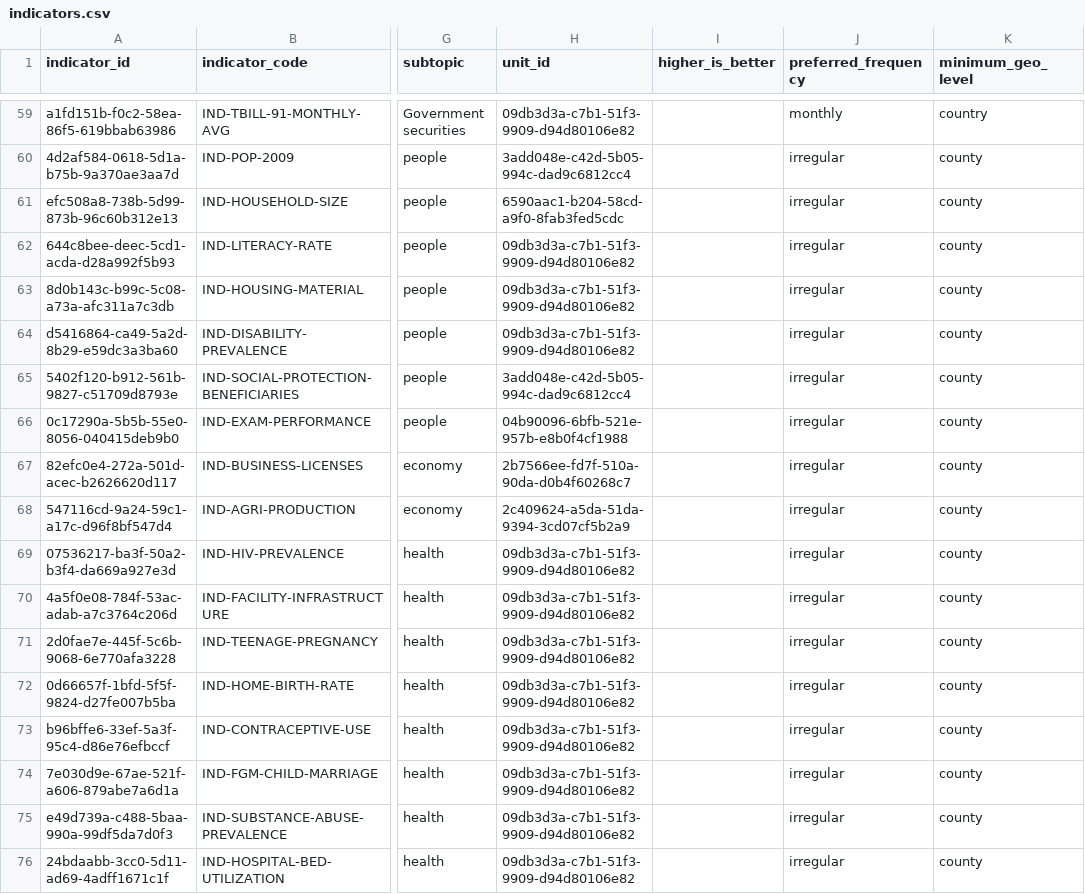
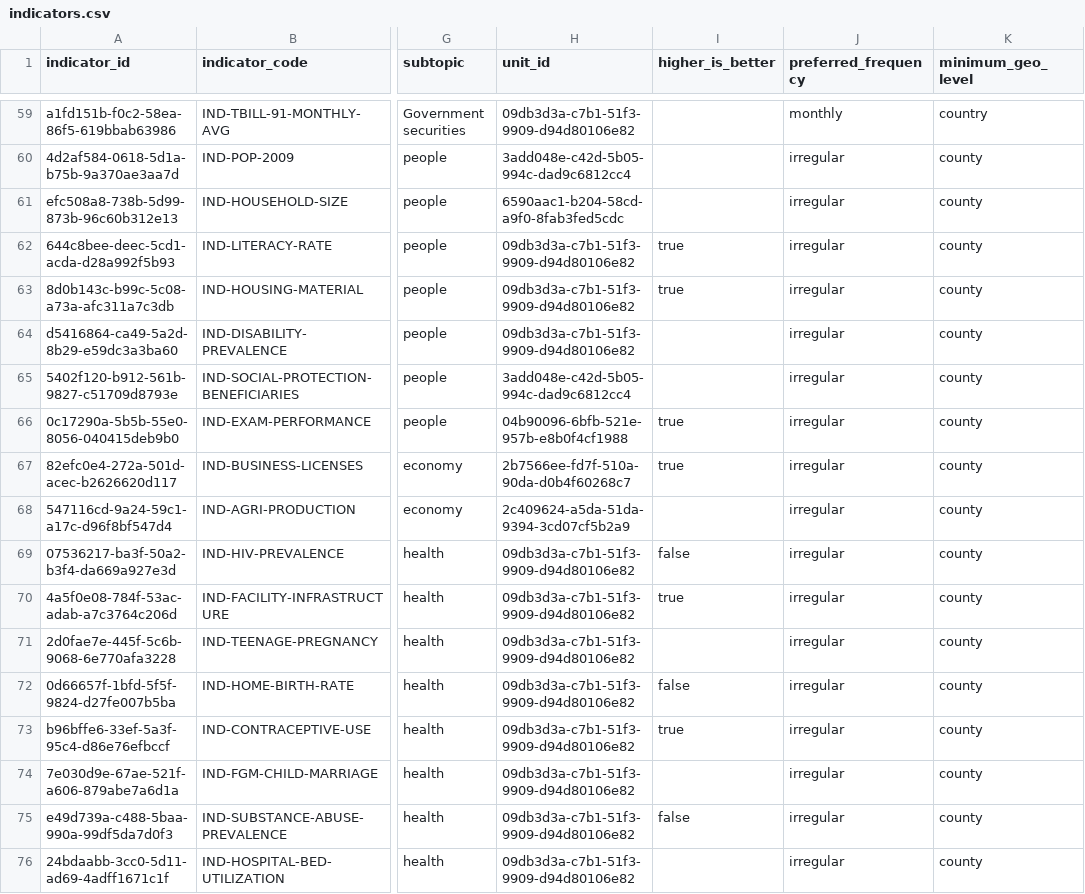
Before and after one commit to dansamuka/kenya-data-atlas, a CSV file: data/indicators/registry/indicators.csv, drawn as a sheet; only a part is shown, gaps mark what is left out; the diff covers the shown part only; the diff names each change by its address in the sheet, - before the commit and + after, or states it on an @@ line.

```diff
--- a/data/indicators/registry/indicators.csv
+++ b/data/indicators/registry/indicators.csv
-I62:I63 (higher_is_better): (empty)
+I62:I63 (higher_is_better): true
-I66:I67 (higher_is_better): (empty)
+I66:I67 (higher_is_better): true
-I69 (higher_is_better): (empty)
+I69 (higher_is_better): false
-I70 (higher_is_better): (empty)
+I70 (higher_is_better): true
-I72 (higher_is_better): (empty)
+I72 (higher_is_better): false
-I73 (higher_is_better): (empty)
+I73 (higher_is_better): true
-I75 (higher_is_better): (empty)
+I75 (higher_is_better): false
```
Also changed, not shown: 36 edited cells elsewhere in this file, data/catalogue/registry/datasets.csv, data/catalogue/registry/releases.csv, 27 other files.
